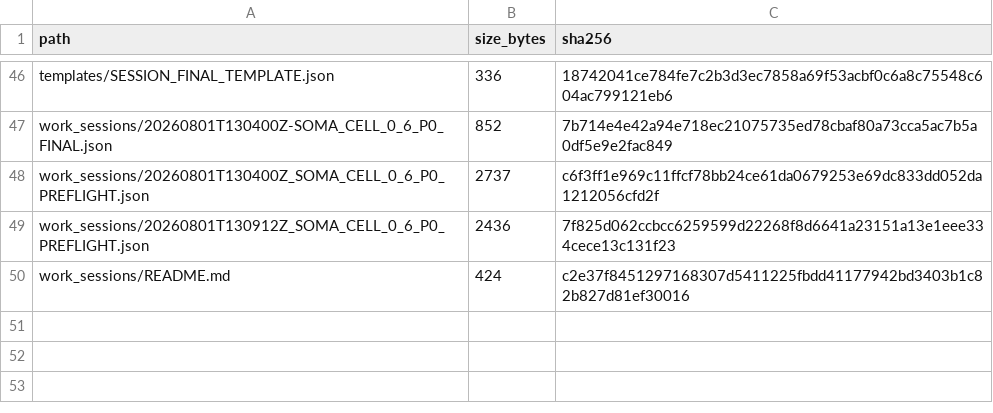
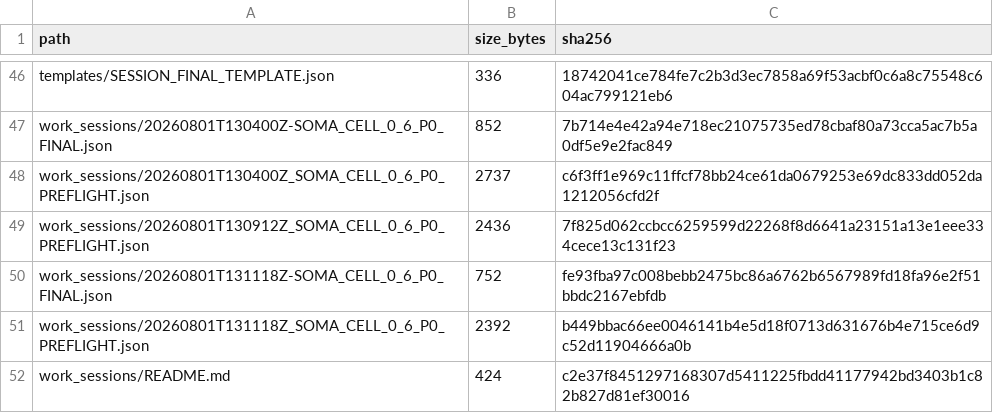
Before and after one commit to halc8312/soma-cell, a CSV file: manifests/FILE_REGISTRY.csv, drawn as a sheet; only a part is shown, gaps mark what is left out; the diff names each change by its address in the sheet, - before the commit and + after, or states it on an @@ line.

Commit message:
Finalize project Rule Lock R2 checkpoint

```diff
--- a/manifests/FILE_REGISTRY.csv
+++ b/manifests/FILE_REGISTRY.csv
+row 50: work_sessions/20260801T131118Z-SOMA_CELL_0_6_P0_FINAL.json | 752 | fe93fba97c008bebb2475bc86a6762b6567989fd18fa96e2f51bbdc2167ebfdb
+row 51: work_sessions/20260801T131118Z_SOMA_CELL_0_6_P0_PREFLIGHT.json | 2392 | b449bbac66ee0046141b4e5d18f0713d631676b4e715ce6d9c52d11904666a0b
```
Also changed, not shown: 3 other files.
